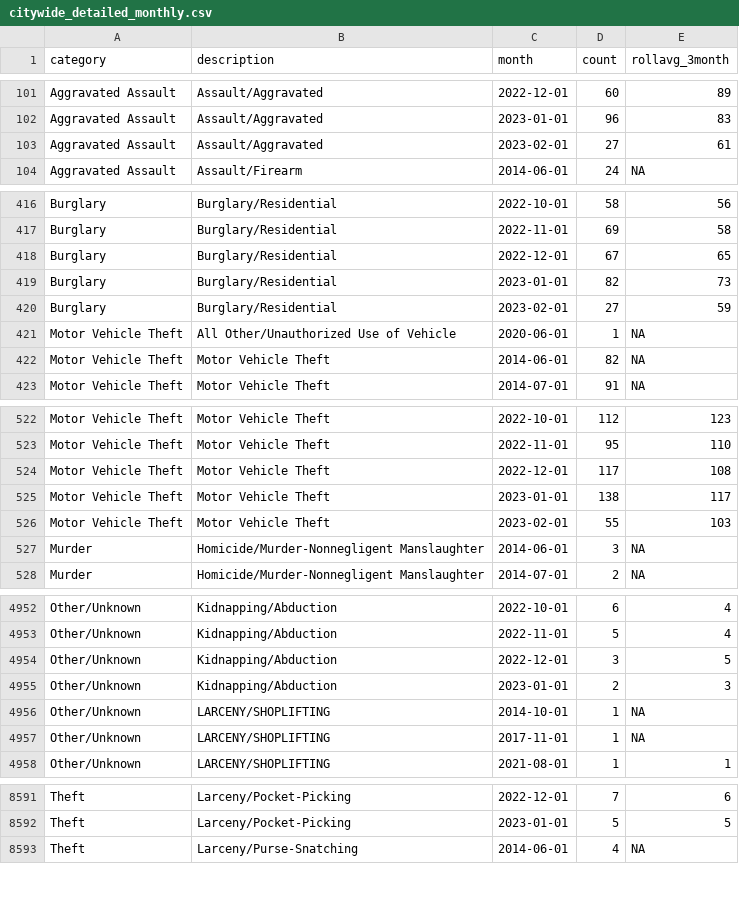
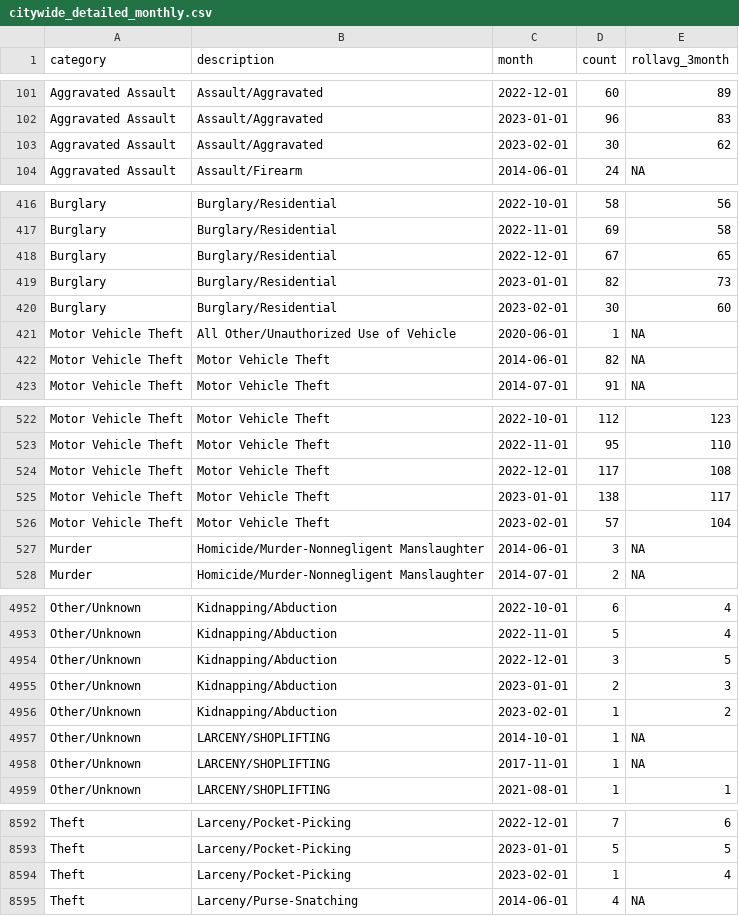
Before and after one commit to abcotvdata/safetytracker_raleigh, a CSV file: data/output/monthly/citywide_detailed_monthly.csv, drawn as a sheet; only a part is shown, gaps mark what is left out; the diff covers the shown part only.

Commit message:
New crime data collected

```diff
--- a/data/output/monthly/citywide_detailed_monthly.csv
+++ b/data/output/monthly/citywide_detailed_monthly.csv
@@ -102,3 +102,3 @@ Aggravated Assault,Assault/Aggravated,2022-12-01,60,89
 Aggravated Assault,Assault/Aggravated,2023-01-01,96,83
-Aggravated Assault,Assault/Aggravated,2023-02-01,27,61
+Aggravated Assault,Assault/Aggravated,2023-02-01,30,62
 Aggravated Assault,Assault/Firearm,2014-06-01,24,NA
@@ -419,3 +419,3 @@ Burglary,Burglary/Residential,2022-12-01,67,65
 Burglary,Burglary/Residential,2023-01-01,82,73
-Burglary,Burglary/Residential,2023-02-01,27,59
+Burglary,Burglary/Residential,2023-02-01,30,60
 Motor Vehicle Theft,All Other/Unauthorized Use of Vehicle,2020-06-01,1,NA
@@ -525,3 +525,3 @@ Motor Vehicle Theft,Motor Vehicle Theft,2022-12-01,117,108
 Motor Vehicle Theft,Motor Vehicle Theft,2023-01-01,138,117
-Motor Vehicle Theft,Motor Vehicle Theft,2023-02-01,55,103
+Motor Vehicle Theft,Motor Vehicle Theft,2023-02-01,57,104
 Murder,Homicide/Murder-Nonnegligent Manslaughter,2014-06-01,3,NA
@@ -4955,2 +4955,3 @@ Other/Unknown,Kidnapping/Abduction,2022-12-01,3,5
 Other/Unknown,Kidnapping/Abduction,2023-01-01,2,3
+Other/Unknown,Kidnapping/Abduction,2023-02-01,1,2
 Other/Unknown,LARCENY/SHOPLIFTING,2014-10-01,1,NA
@@ -8592,2 +8593,3 @@ Theft,Larceny/Pocket-Picking,2022-12-01,7,6
 Theft,Larceny/Pocket-Picking,2023-01-01,5,5
+Theft,Larceny/Pocket-Picking,2023-02-01,1,4
 Theft,Larceny/Purse-Snatching,2014-06-01,4,NA
```
Also changed, not shown: 45 edited cells elsewhere in this file, data/output/city/citywide_detailed.csv, data/output/city/citywide_type.csv, 44 other files.
